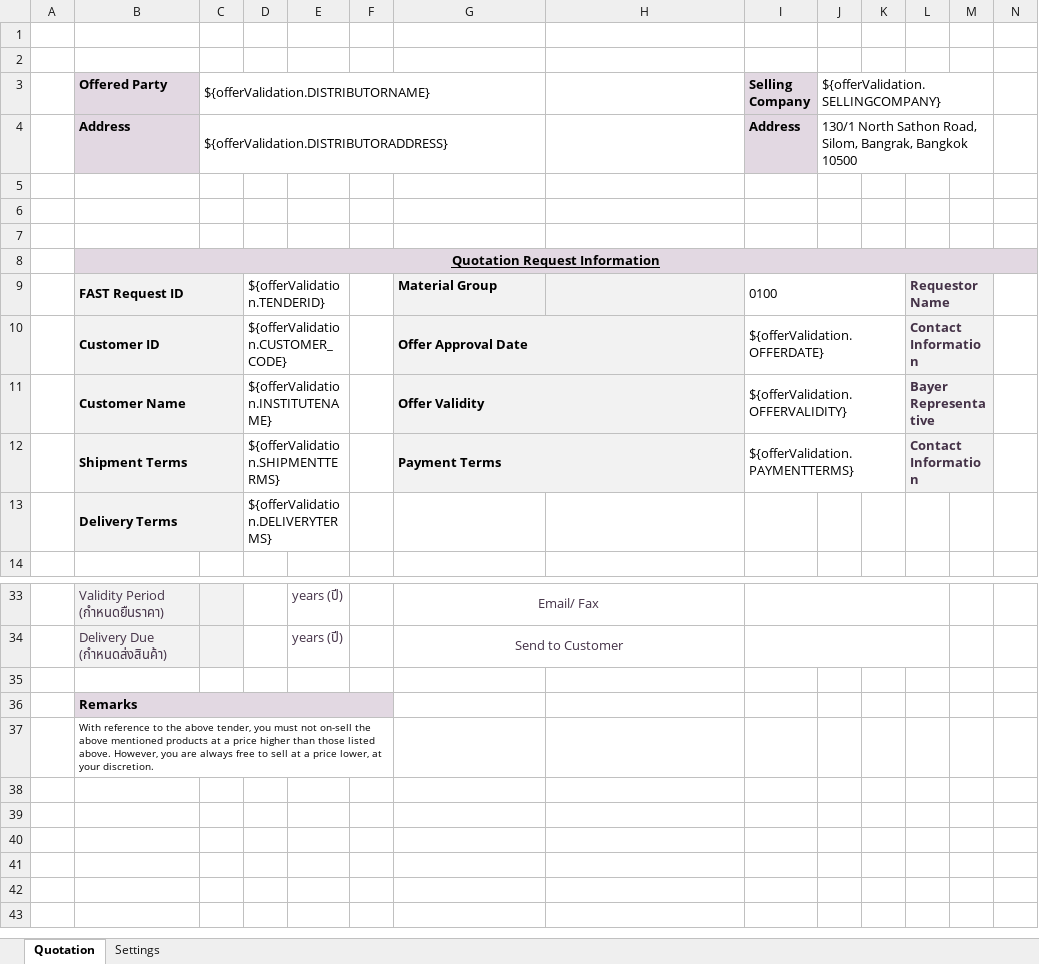
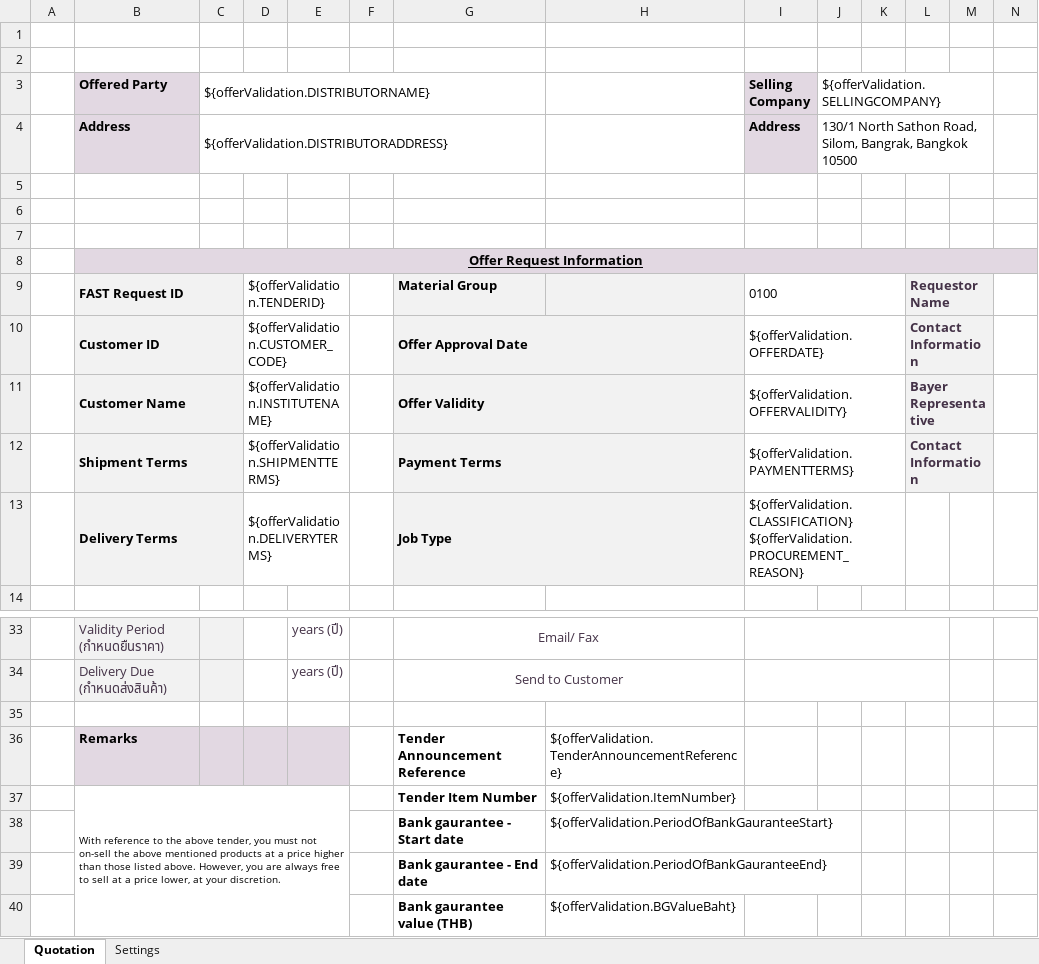
Before and after one commit to mandar-velankar/TNDR_FAST_BACKEND, an Excel workbook: srv/xlsx-templates/TH - Quotation Template.xlsx, sheet Quotation, drawn as a sheet; only a part is shown, gaps mark what is left out; values as stored, in another font and other column widths than the file's, no borders; charts and pictures not drawn; removed rows and columns are numbered as before the commit, all else as after; the diff names each change by its address in the sheet, - before the commit and + after, or states it on an @@ line.

Commit message:
Updated TH Quotation Template

```diff
--- a/srv/xlsx-templates/TH - Quotation Template.xlsx (sheet Quotation)
+++ b/srv/xlsx-templates/TH - Quotation Template.xlsx (sheet Quotation)
-B8 (Offered Party): Quotation Request Information
+B8 (Offered Party): Offer Request Information
-G13: (empty)
+G13: Job Type
-G13:H13 fill: none
+G13:H13 fill: #F2F2F2
+G13:H13 merged
-I13 (Selling Company): (empty)
+I13 (Selling Company): ${offerValidation.CLASSIFICATION} ${offerValidation.PROCUREMENT_REASON}
+I13:K13 merged
-row 36:  | Remarks
-row 37:  | With reference to the above tender, you must not on-sell the above mentioned products at a price higher than those listed above. However, you are always free to sell at a price lower, at your discretion.
+row 36:  | Remarks |  |  |  |  | Tender Announcement Reference | ${offerValidation.TenderAnnouncementReference}
+row 37:  | With reference to the above tender, you must not on-sell the above mentioned products at a price higher than those listed above. However, you are always free to sell at a price lower, at your discretion. |  |  |  |  | Tender Item Number | ${offerValidation.ItemNumber}
+row 38:  |  |  |  |  |  | Bank gaurantee - Start date | ${offerValidation.PeriodOfBankGauranteeStart}
+row 39:  |  |  |  |  |  | Bank gaurantee - End date | ${offerValidation.PeriodOfBankGauranteeEnd}
+row 40:  |  |  |  |  |  | Bank gaurantee value (THB) | ${offerValidation.BGValueBaht}
```
